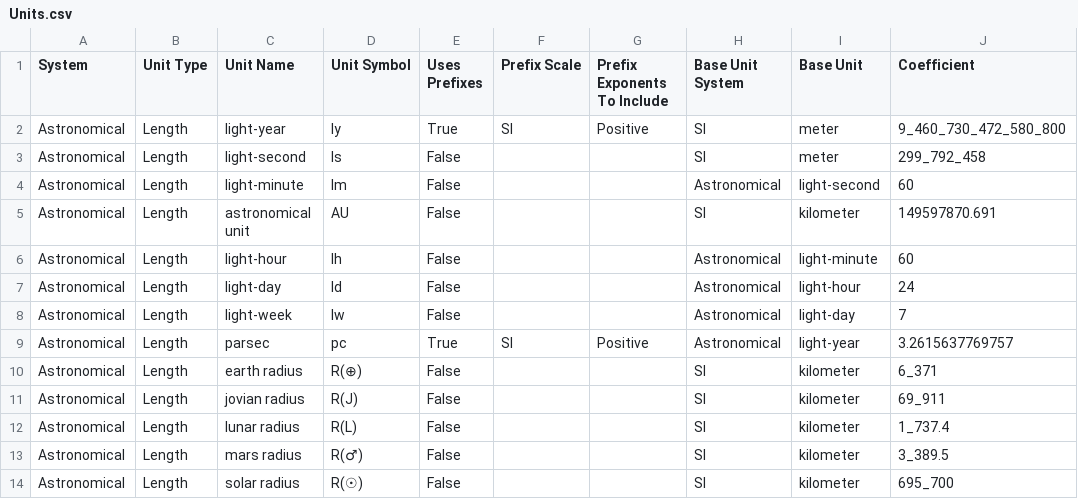
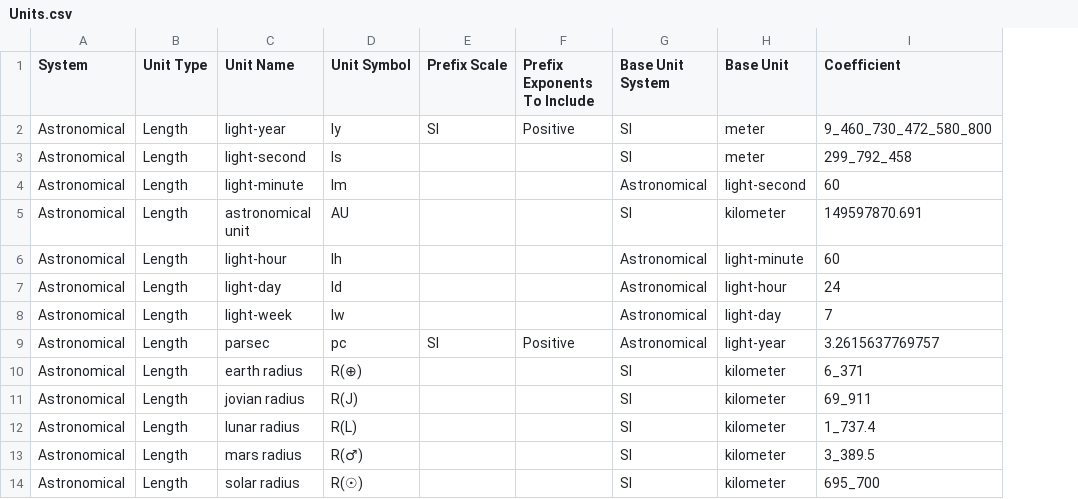
Before and after one commit to jason-c-daniels/Jcd.Units, a CSV file: UnitGen/Data/Units.csv, drawn as a sheet; only a part is shown; the diff names each change by its address in the sheet, - before the commit and + after, or states it on an @@ line.

Commit message:
Made UsesPrefixes a computed value.

```diff
--- a/UnitGen/Data/Units.csv
+++ b/UnitGen/Data/Units.csv
-column E (Uses Prefixes), rows 2-14: True | False | False | False | False | False | False | True | False | False | False | False | False
```
Also changed, not shown: 1 other file.
